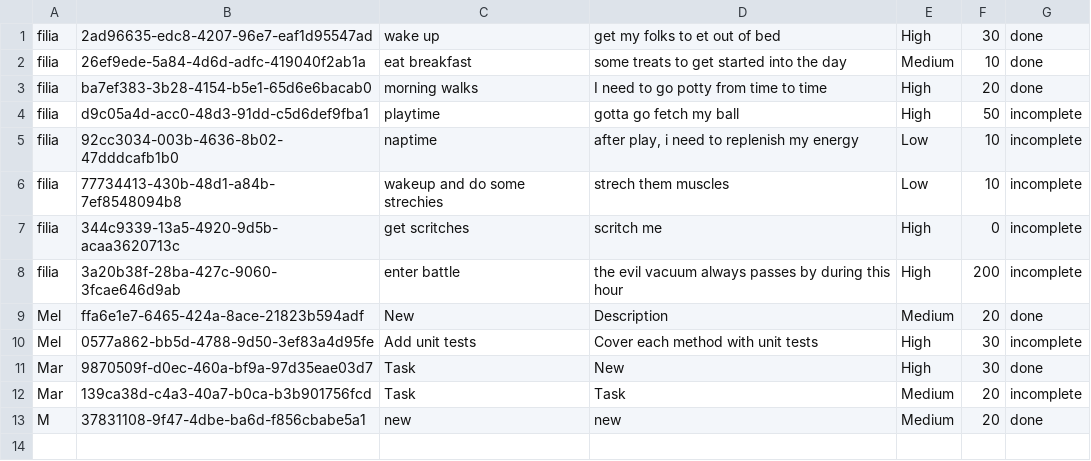
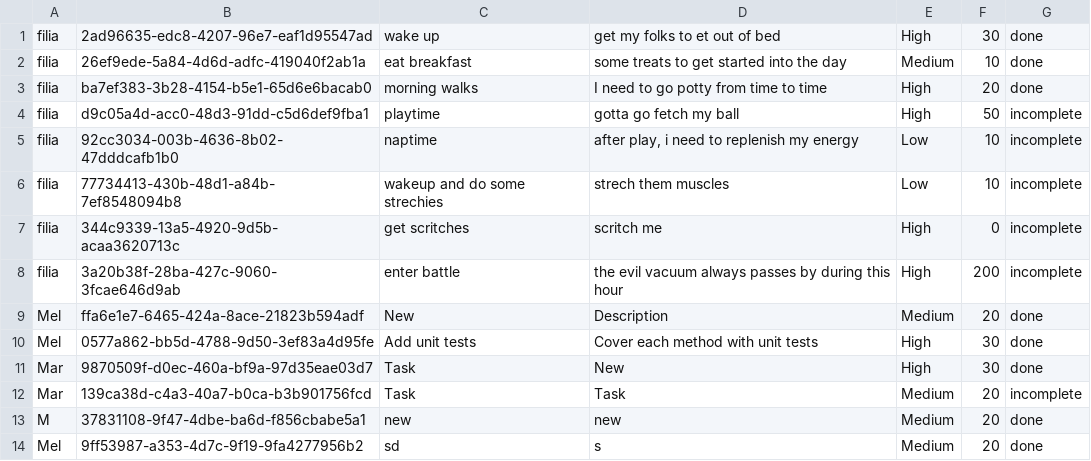
Before and after one commit to lognece/TaskManager, a CSV file: task_gamification/src/csv_files/tasks.csv, drawn as a sheet.

Commit message:
add new method getProgressValue

```diff
--- a/task_gamification/src/csv_files/tasks.csv
+++ b/task_gamification/src/csv_files/tasks.csv
@@ -9,3 +9,3 @@ filia;3a20b38f-28ba-427c-9060-3fcae646d9ab;enter battle;the evil vacuum always p
 Mel;ffa6e1e7-6465-424a-8ace-21823b594adf;New;Description;Medium;20;done
-Mel;0577a862-bb5d-4788-9d50-3ef83a4d95fe;Add unit tests;Cover each method with unit tests;High;30;incomplete
+Mel;0577a862-bb5d-4788-9d50-3ef83a4d95fe;Add unit tests;Cover each method with unit tests;High;30;done
 Mar;9870509f-d0ec-460a-bf9a-97d35eae03d7;Task;New;High;30;done
@@ -13 +13,2 @@ Mar;139ca38d-c4a3-40a7-b0ca-b3b901756fcd;Task;Task;Medium;20;incomplete
 M;37831108-9f47-4dbe-ba6d-f856cbabe5a1;new;new;Medium;20;done
+Mel;9ff53987-a353-4d7c-9f19-9fa4277956b2;sd;s;Medium;20;done
```
Also changed, not shown: task_gamification/src/csv_files/users.csv, 4 other files.
